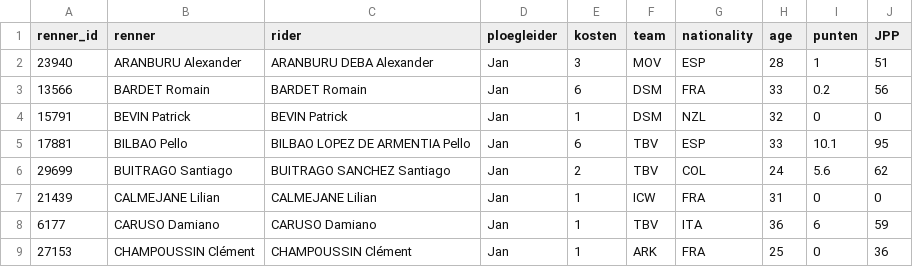
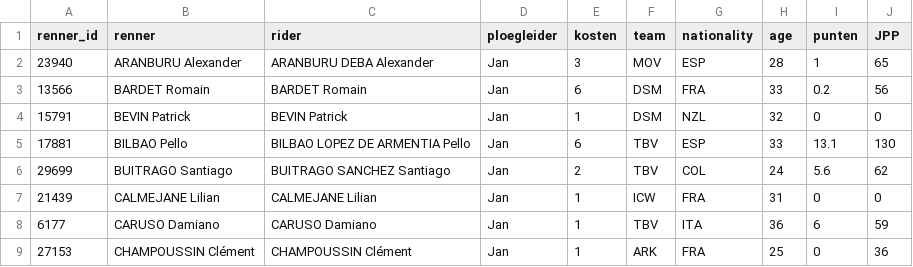
Before and after one commit to wijnandb/wielerspel2023, a CSV file: _data/ploegleiders/jan.csv, drawn as a sheet; only a part is shown.

```diff
--- a/_data/ploegleiders/jan.csv
+++ b/_data/ploegleiders/jan.csv
@@ -1,6 +1,6 @@
 renner_id,renner,rider,ploegleider,kosten,team,nationality,age,punten,JPP
-23940,ARANBURU Alexander,ARANBURU DEBA Alexander,Jan,3,MOV,ESP,28,1,51
+23940,ARANBURU Alexander,ARANBURU DEBA Alexander,Jan,3,MOV,ESP,28,1,65
 13566,BARDET Romain,BARDET Romain,Jan,6,DSM,FRA,33,0.2,56
 15791,BEVIN Patrick,BEVIN Patrick,Jan,1,DSM,NZL,32,0,0
-17881,BILBAO Pello,BILBAO LOPEZ DE ARMENTIA Pello,Jan,6,TBV,ESP,33,10.1,95
+17881,BILBAO Pello,BILBAO LOPEZ DE ARMENTIA Pello,Jan,6,TBV,ESP,33,13.1,130
 29699,BUITRAGO Santiago,BUITRAGO SANCHEZ Santiago,Jan,2,TBV,COL,24,5.6,62
```
Also changed, not shown: _data/latest_results_with_points.csv, _data/ploegleiders/harry.csv, 8 other files.
